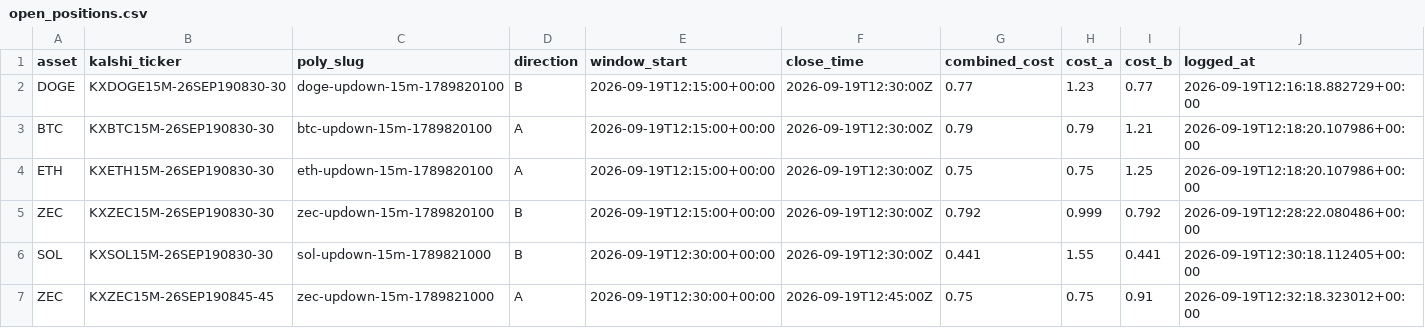
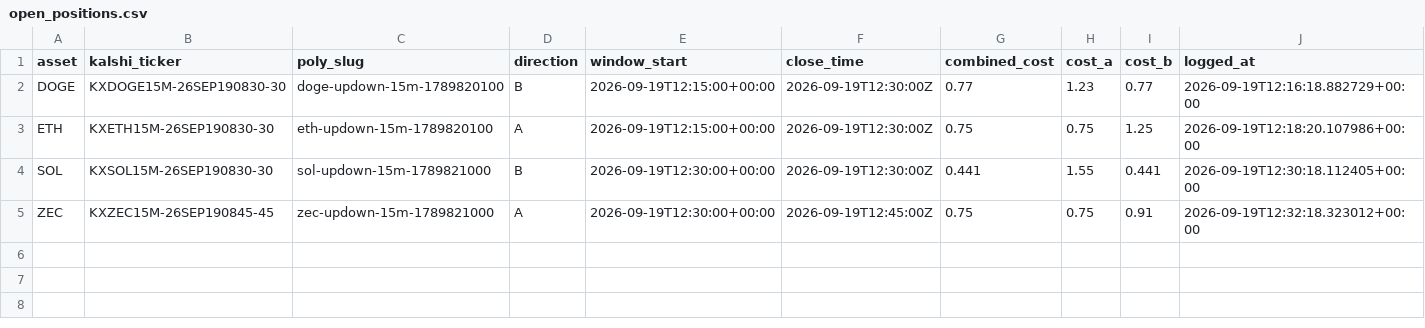
Before and after one commit to Prinxe-crypto/Gap-maker, a CSV file: open_positions.csv, drawn as a sheet.

```diff
--- a/open_positions.csv
+++ b/open_positions.csv
@@ -2,5 +2,3 @@ asset,kalshi_ticker,poly_slug,direction,window_start,close_time,combined_cost,co
 DOGE,KXDOGE15M-26SEP190830-30,doge-updown-15m-1789820100,B,2026-09-19T12:15:00+00:00,2026-09-19T12:30:00Z,0.77,1.23,0.77,2026-09-19T12:16:18.882729+00:00
-BTC,KXBTC15M-26SEP190830-30,btc-updown-15m-1789820100,A,2026-09-19T12:15:00+00:00,2026-09-19T12:30:00Z,0.79,0.79,1.21,2026-09-19T12:18:20.107986+00:00
 ETH,KXETH15M-26SEP190830-30,eth-updown-15m-1789820100,A,2026-09-19T12:15:00+00:00,2026-09-19T12:30:00Z,0.75,0.75,1.25,2026-09-19T12:18:20.107986+00:00
-ZEC,KXZEC15M-26SEP190830-30,zec-updown-15m-1789820100,B,2026-09-19T12:15:00+00:00,2026-09-19T12:30:00Z,0.792,0.999,0.792,2026-09-19T12:28:22.080486+00:00
 SOL,KXSOL15M-26SEP190830-30,sol-updown-15m-1789821000,B,2026-09-19T12:30:00+00:00,2026-09-19T12:30:00Z,0.441,1.55,0.441,2026-09-19T12:30:18.112405+00:00
```
Also changed, not shown: closed_positions.csv.
